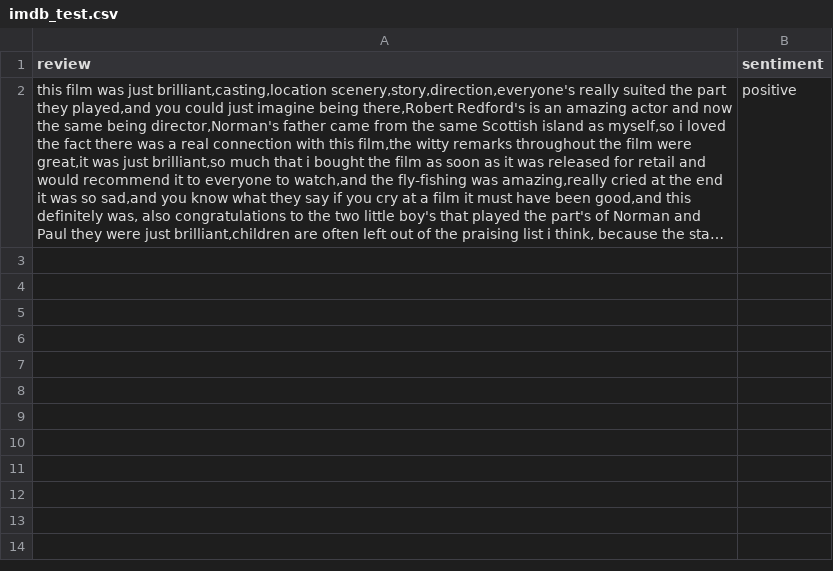
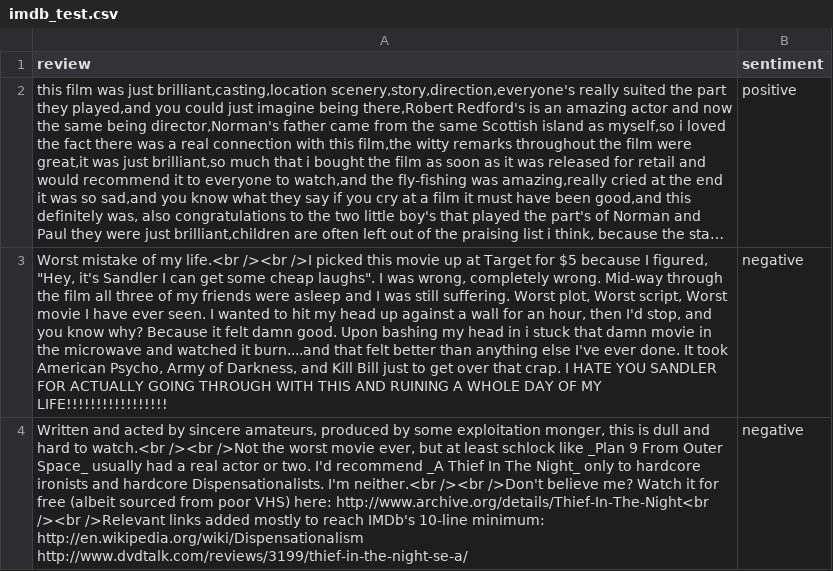
Before and after one commit to RPChinhara/cnn-scratch-cpp, a CSV file: datas/imdb_test.csv, drawn as a sheet; long unchanged cells end in …; the diff names each change by its address in the sheet, - before the commit and + after, or states it on an @@ line.

Commit message:
add more datas

```diff
--- a/datas/imdb_test.csv
+++ b/datas/imdb_test.csv
+row 3: Worst mistake of my life.<br /><br />I picked this movie up at Target for $5 because I figured, "Hey, it's Sandler I can get some cheap laughs". I was wrong, completely wrong. Mid-way through the film all three of my friends were asleep and I was still suffering. Worst plot, Worst script, Worst movie I have ever seen. I wanted to hit my head up against a wall for an hour, then I'd stop, and you know why? Because it felt damn good. Upon bashing my head in i stuck that damn movie in the microwave and watched it burn....and that felt better than anything else I've ever done. It took American Psycho, Army of Darkness, and Kill Bill just to get over that crap. I HATE YOU SANDLER FOR ACTUALLY GOING THROUGH WITH THIS AND RUINING A WHOLE DAY OF MY LIFE!!!!!!!!!!!!!!!!! | negative
+row 4: Written and acted by sincere amateurs, produced by some exploitation monger, this is dull and hard to watch.<br /><br />Not the worst movie ever, but at least schlock like _Plan 9 From Outer Space_ usually had a real actor or two. I'd recommend _A Thief In The Night_ only to hardcore ironists and hardcore Dispensationalists. I'm neither.<br /><br />Don't believe me? Watch it for free (albeit sourced from poor VHS) here: http://www.archive.org/details/Thief-In-The-Night<br /><br />Relevant links added mostly to reach IMDb's 10-line minimum: http://en.wikipedia.org/wiki/Dispensationalism http://www.dvdtalk.com/reviews/3199/thief-in-the-night-se-a/ | negative
```
